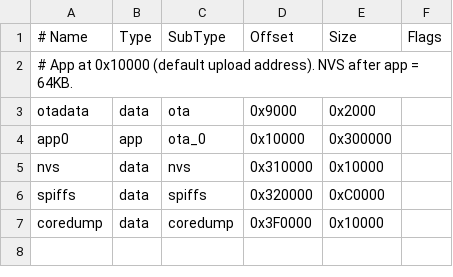
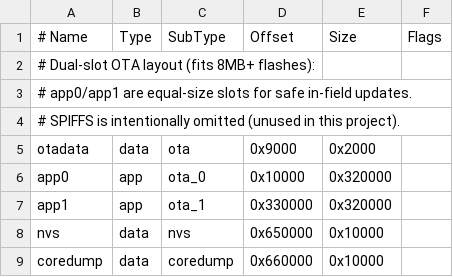
Before and after one commit to oumike/camillia-mt, a CSV file: partitions.csv, drawn as a sheet.

```diff
--- a/partitions.csv
+++ b/partitions.csv
@@ -1,7 +1,9 @@
 # Name,   Type, SubType, Offset,   Size,    Flags
-# App at 0x10000 (default upload address). NVS after app = 64KB.
+# Dual-slot OTA layout (fits 8MB+ flashes):
+#   app0/app1 are equal-size slots for safe in-field updates.
+#   SPIFFS is intentionally omitted (unused in this project).
 otadata,  data, ota,     0x9000,   0x2000,
-app0,     app,  ota_0,   0x10000,  0x300000,
-nvs,      data, nvs,     0x310000, 0x10000,
-spiffs,   data, spiffs,  0x320000, 0xC0000,
-coredump, data, coredump,0x3F0000, 0x10000,
+app0,     app,  ota_0,   0x10000,  0x320000,
+app1,     app,  ota_1,   0x330000, 0x320000,
+nvs,      data, nvs,     0x650000, 0x10000,
+coredump, data, coredump,0x660000, 0x10000,
```
Also changed, not shown: 6 other files.
